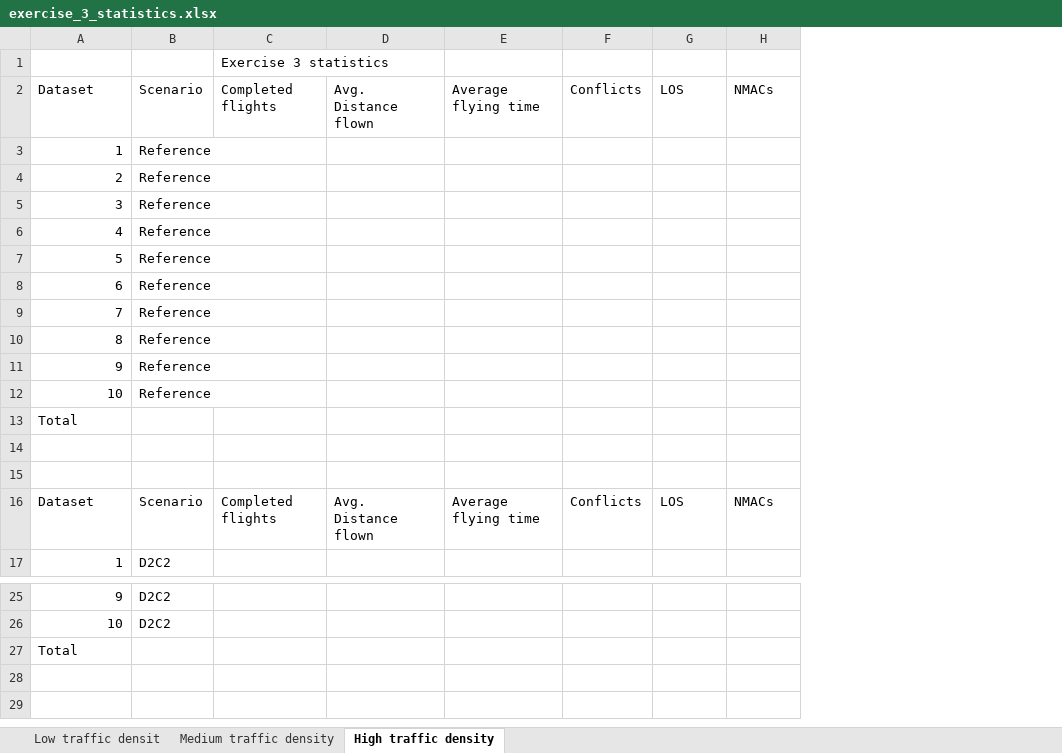
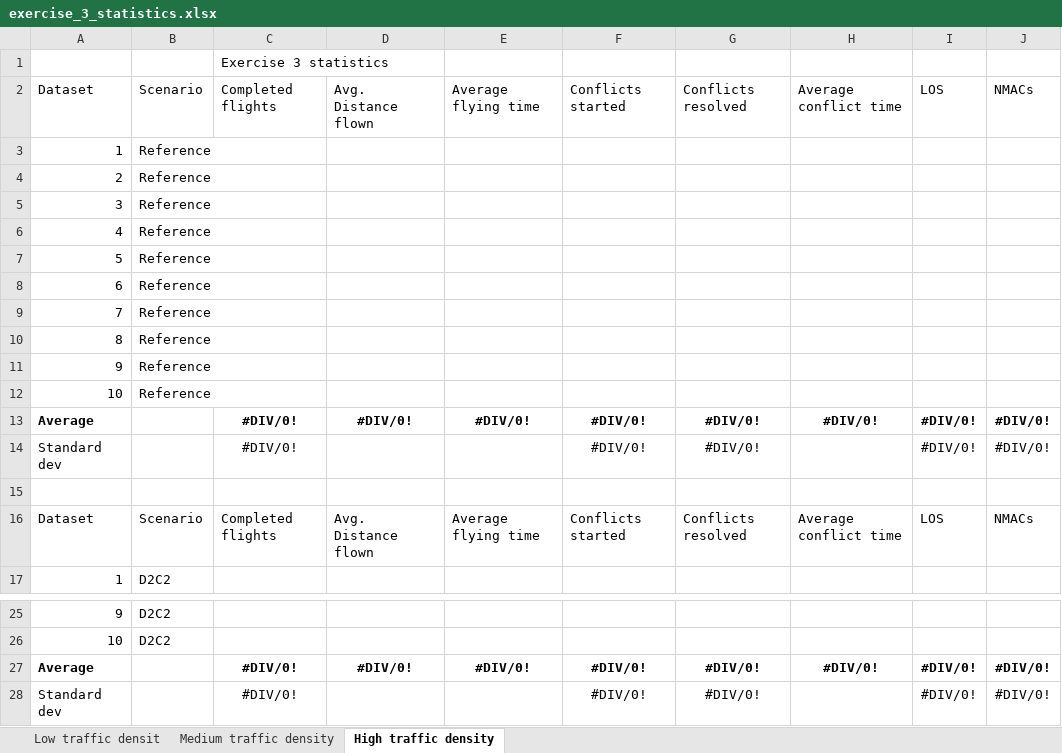
Before and after one commit to USEPE-SesarJU/scenarios, an Excel workbook: exercise_3/output/exercise_3_statistics.xlsx, sheet High traffic density, drawn as a sheet; only a part is shown, gaps mark what is left out; values as stored, in another font and other column widths than the file's, no borders; removed rows and columns are numbered as before the commit, all else as after; the diff names each change by its address in the sheet, - before the commit and + after, or states it on an @@ line.

Commit message:
Add KPIs for latest results
All medium density done
Started on low density

```diff
--- a/exercise_3/output/exercise_3_statistics.xlsx (sheet High traffic density)
+++ b/exercise_3/output/exercise_3_statistics.xlsx (sheet High traffic density)
-column F, row 2: Conflicts; row 16: Conflicts
+column F, rows 2-13: Conflicts started |  |  |  |  |  |  |  |  |  |  | #DIV/0!; row 16: Conflicts started
+column G, rows 2-13: Conflicts resolved |  |  |  |  |  |  |  |  |  |  | #DIV/0!; row 16: Conflicts resolved
+column H, rows 2-13: Average conflict time |  |  |  |  |  |  |  |  |  |  | #DIV/0!; row 16: Average conflict time
-row 13: Total
-row 13: (empty)
+row 13: Average |  | #DIV/0! | #DIV/0! | #DIV/0! | #DIV/0! | #DIV/0! | #DIV/0! | #DIV/0! | #DIV/0!
+row 14: Standard dev |  | #DIV/0! |  |  | #DIV/0! | #DIV/0! |  | #DIV/0! | #DIV/0!
-row 27: Total
+row 27: Average |  | #DIV/0! | #DIV/0! | #DIV/0! | #DIV/0! | #DIV/0! | #DIV/0! | #DIV/0! | #DIV/0!
+row 28: Standard dev |  | #DIV/0! |  |  | #DIV/0! | #DIV/0! |  | #DIV/0! | #DIV/0!
```
Also changed, not shown: sheet Medium traffic density, sheet Low traffic densit.
